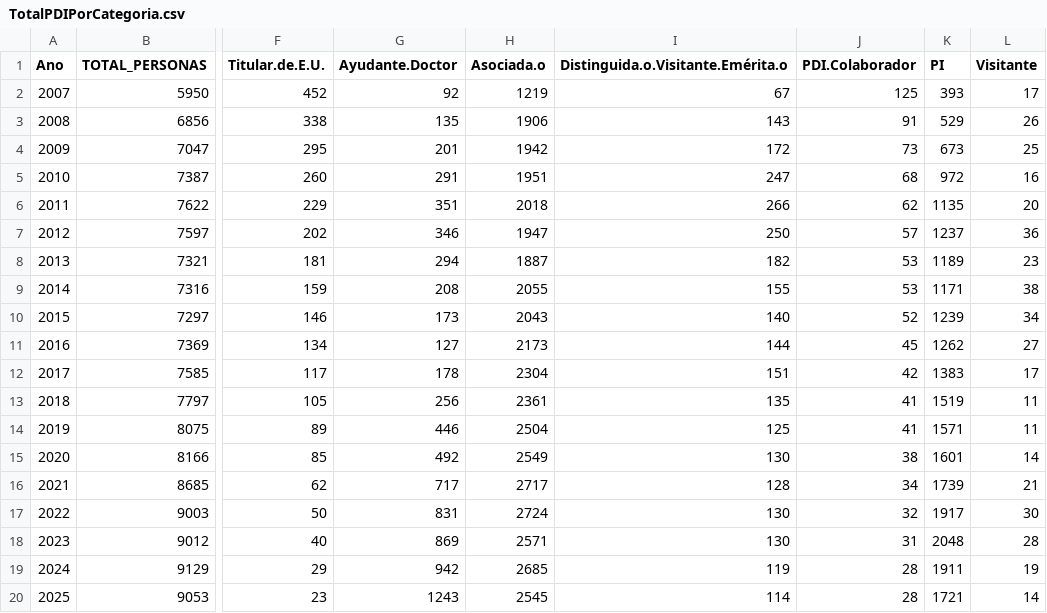
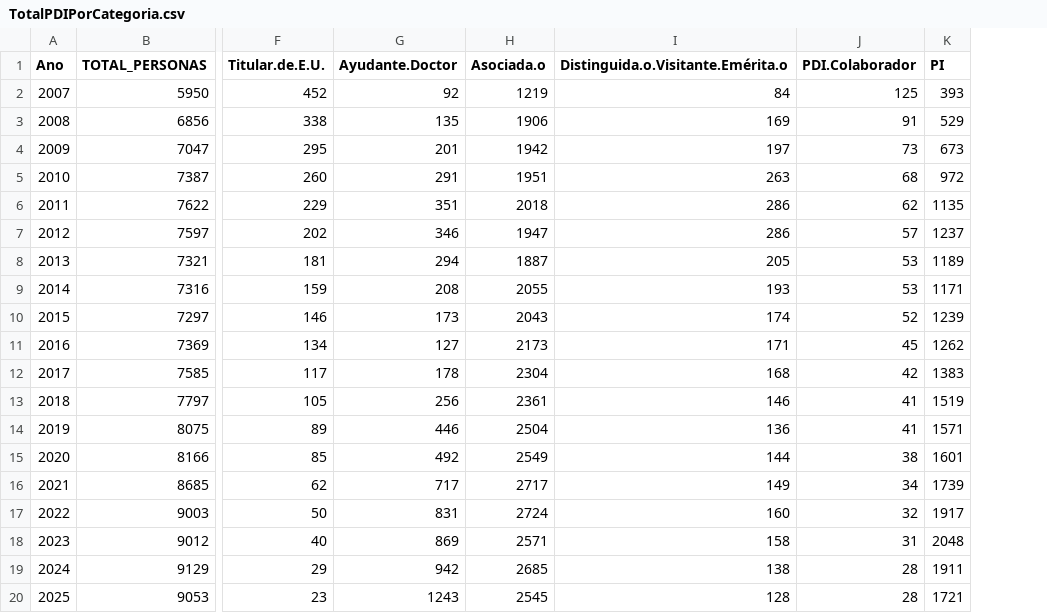
Before and after one commit to igualdad-ucm/Informe-PDI-UCM, a CSV file: csv/TotalPDIPorCategoria.csv, drawn as a sheet; only a part is shown, gaps mark what is left out; the diff names each change by its address in the sheet, - before the commit and + after, or states it on an @@ line.

```diff
--- a/csv/TotalPDIPorCategoria.csv
+++ b/csv/TotalPDIPorCategoria.csv
-column L (Visitante), rows 2-20: 17 | 26 | 25 | 16 | 20 | 36 | 23 | 38 | 34 | 27 | 17 | 11 | 11 | 14 | 21 | 30 | 28 | 19 | 14
-I2: 67
+I2: 84
-I3: 143
+I3: 169
-I4: 172
+I4: 197
-I5: 247
+I5: 263
-I6: 266
+I6: 286
-I7: 250
+I7: 286
-I8: 182
+I8: 205
-I9: 155
+I9: 193
-I10: 140
+I10: 174
-I11: 144
+I11: 171
-I12: 151
+I12: 168
-I13: 135
+I13: 146
-I14: 125
+I14: 136
-I15: 130
+I15: 144
-I16: 128
+I16: 149
-I17: 130
+I17: 160
-I18: 130
+I18: 158
-I19: 119
+I19: 138
-I20: 114
+I20: 128
```
Also changed, not shown: csv/ConcentraciónPDIPorCentro.csv, csv/PCTPDIPorCategoria.csv, 12 other files.
